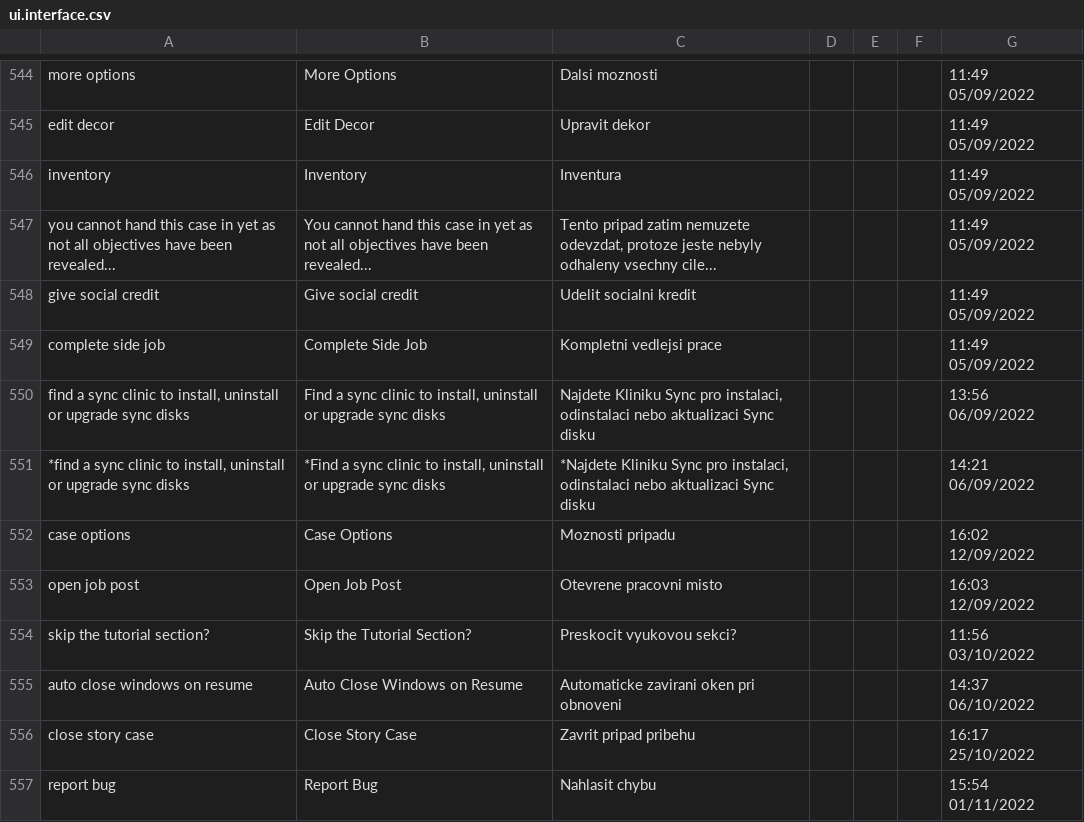
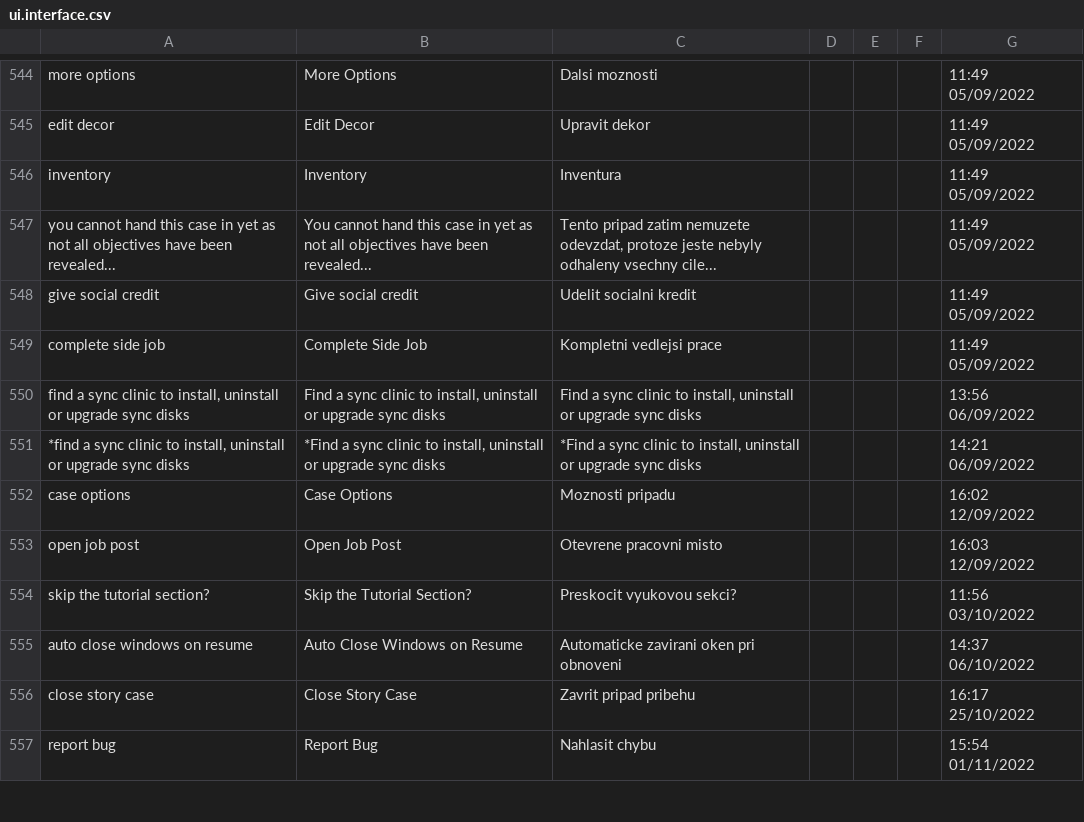
Before and after one commit to MrZajic/shadows-of-doubt-cestina, a CSV file: German/Interface/ui.interface.csv, drawn as a sheet; only a part is shown, gaps mark what is left out.

Commit message:
nemoznost prelozit klic "find a sync clinic to install, uninstall or upgrade sync disks" a "*find a sync clinic to install, uninstall or upgrade sync disks", bug ve hre v prekladech

```diff
--- a/German/Interface/ui.interface.csv
+++ b/German/Interface/ui.interface.csv
@@ -549,4 +549,4 @@
 "complete side job","Complete Side Job","Kompletni vedlejsi prace",,,,"11:49 05/09/2022"
-"find a sync clinic to install, uninstall or upgrade sync disks","Find a sync clinic to install, uninstall or upgrade sync disks","Najdete Kliniku Sync pro instalaci, odinstalaci nebo aktualizaci Sync disku",,,,"13:56 06/09/2022"
-"*find a sync clinic to install, uninstall or upgrade sync disks","*Find a sync clinic to install, uninstall or upgrade sync disks","*Najdete Kliniku Sync pro instalaci, odinstalaci nebo aktualizaci Sync disku",,,,"14:21 06/09/2022"
+"find a sync clinic to install, uninstall or upgrade sync disks","Find a sync clinic to install, uninstall or upgrade sync disks","Find a sync clinic to install, uninstall or upgrade sync disks",,,,"13:56 06/09/2022"
+"*find a sync clinic to install, uninstall or upgrade sync disks","*Find a sync clinic to install, uninstall or upgrade sync disks","*Find a sync clinic to install, uninstall or upgrade sync disks",,,,"14:21 06/09/2022"
 "case options","Case Options","Moznosti pripadu",,,,"16:02 12/09/2022"
```
